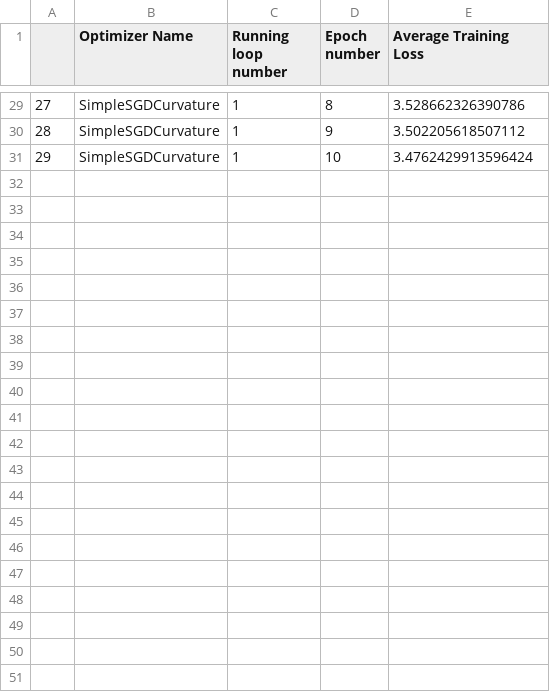
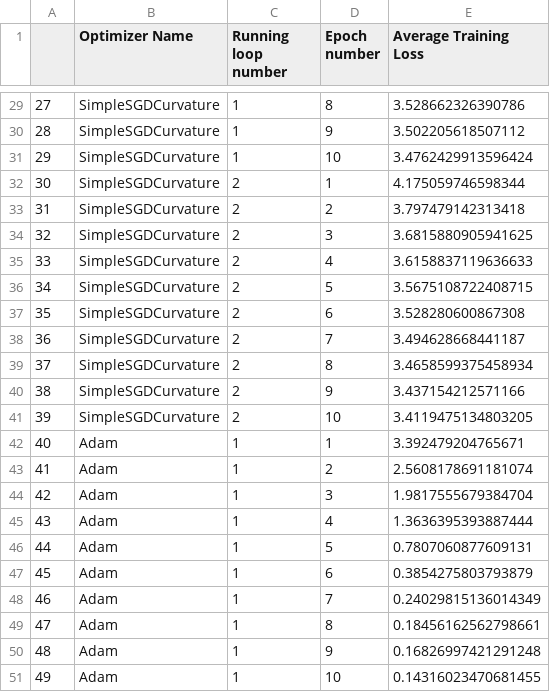
Before and after one commit to p10rahulm/curvatureStep, a CSV file: outputs/cifar100/cifar100_train_full_logs.csv, drawn as a sheet; only a part is shown, gaps mark what is left out.

```diff
--- a/outputs/cifar100/cifar100_train_full_logs.csv
+++ b/outputs/cifar100/cifar100_train_full_logs.csv
@@ -31 +31,21 @@
 29,SimpleSGDCurvature,1,10,3.4762429913596424
+30,SimpleSGDCurvature,2,1,4.175059746598344
+31,SimpleSGDCurvature,2,2,3.797479142313418
+32,SimpleSGDCurvature,2,3,3.6815880905941625
+33,SimpleSGDCurvature,2,4,3.6158837119636633
+34,SimpleSGDCurvature,2,5,3.5675108722408715
+35,SimpleSGDCurvature,2,6,3.528280600867308
+36,SimpleSGDCurvature,2,7,3.494628668441187
+37,SimpleSGDCurvature,2,8,3.4658599375458934
+38,SimpleSGDCurvature,2,9,3.437154212571166
+39,SimpleSGDCurvature,2,10,3.4119475134803205
+40,Adam,1,1,3.392479204765671
+41,Adam,1,2,2.5608178691181074
+42,Adam,1,3,1.9817555679384704
+43,Adam,1,4,1.3636395393887444
+44,Adam,1,5,0.7807060877609131
+45,Adam,1,6,0.3854275803793879
+46,Adam,1,7,0.24029815136014349
+47,Adam,1,8,0.18456162562798661
+48,Adam,1,9,0.16826997421291248
+49,Adam,1,10,0.14316023470681455
```
Also changed, not shown: outputs/cifar10/cifar10_test_full_logs.csv, outputs/cifar10/cifar10_train_full_logs.csv, 11 other files.
